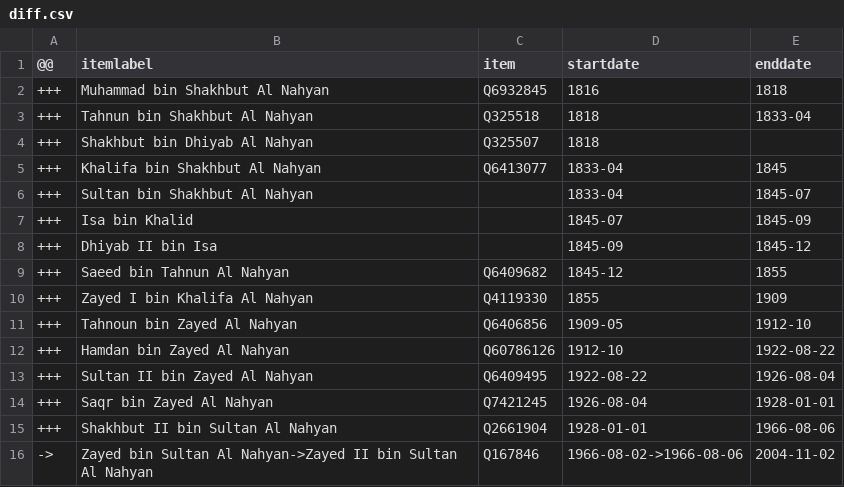
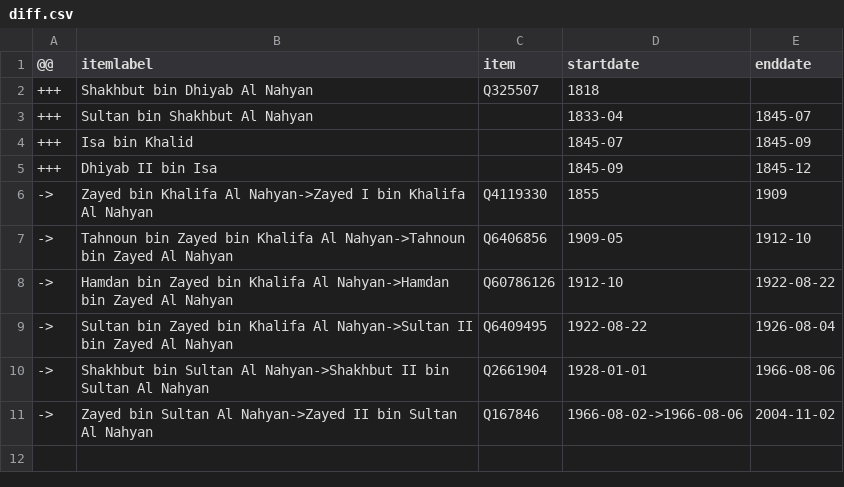
Before and after one commit to every-politician-scrapers/uae-ministers, a CSV file: sources/emir-abu-dhabi/diff.csv, drawn as a sheet.

```diff
--- a/sources/emir-abu-dhabi/diff.csv
+++ b/sources/emir-abu-dhabi/diff.csv
@@ -1,6 +1,3 @@
 @@,itemlabel,item,startdate,enddate
-+++,Muhammad bin Shakhbut Al Nahyan,Q6932845,1816,1818
-+++,Tahnun bin Shakhbut Al Nahyan,Q325518,1818,1833-04
 +++,Shakhbut bin Dhiyab Al Nahyan,Q325507,1818,
-+++,Khalifa bin Shakhbut Al Nahyan,Q6413077,1833-04,1845
 +++,Sultan bin Shakhbut Al Nahyan,,1833-04,1845-07
@@ -8,9 +5,7 @@
 +++,Dhiyab II bin Isa,,1845-09,1845-12
-+++,Saeed bin Tahnun Al Nahyan,Q6409682,1845-12,1855
-+++,Zayed I bin Khalifa Al Nahyan,Q4119330,1855,1909
-+++,Tahnoun bin Zayed Al Nahyan,Q6406856,1909-05,1912-10
-+++,Hamdan bin Zayed Al Nahyan,Q60786126,1912-10,1922-08-22
-+++,Sultan II bin Zayed Al Nahyan,Q6409495,1922-08-22,1926-08-04
-+++,Saqr bin Zayed Al Nahyan,Q7421245,1926-08-04,1928-01-01
-+++,Shakhbut II bin Sultan Al Nahyan,Q2661904,1928-01-01,1966-08-06
+->,Zayed bin Khalifa Al Nahyan->Zayed I bin Khalifa Al Nahyan,Q4119330,1855,1909
+->,Tahnoun bin Zayed bin Khalifa Al Nahyan->Tahnoun bin Zayed Al Nahyan,Q6406856,1909-05,1912-10
+->,Hamdan bin Zayed bin Khalifa Al Nahyan->Hamdan bin Zayed Al Nahyan,Q60786126,1912-10,1922-08-22
+->,Sultan bin Zayed bin Khalifa Al Nahyan->Sultan II bin Zayed Al Nahyan,Q6409495,1922-08-22,1926-08-04
+->,Shakhbut bin Sultan Al Nahyan->Shakhbut II bin Sultan Al Nahyan,Q2661904,1928-01-01,1966-08-06
 ->,Zayed bin Sultan Al Nahyan->Zayed II bin Sultan Al Nahyan,Q167846,1966-08-02->1966-08-06,2004-11-02
```
Also changed, not shown: sources/emir-fujaira/diff.csv, 12 other files.
